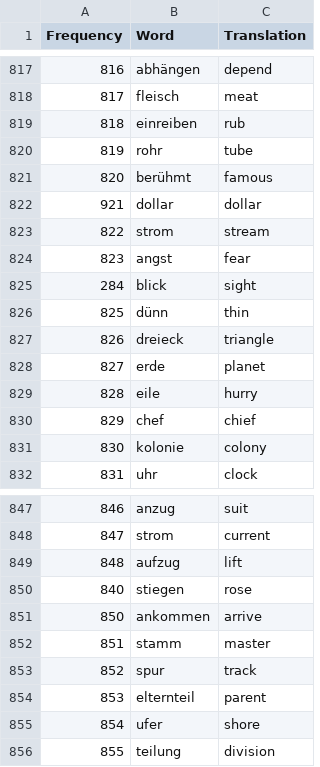
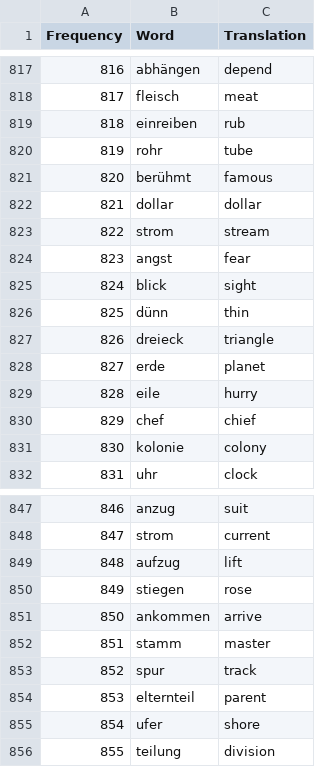
Before and after one commit to manukko/learn-language, a CSV file: src/db/csv/german.csv, drawn as a sheet; only a part is shown, gaps mark what is left out.

Commit message:
fix frequencies in german csv

```diff
--- a/src/db/csv/german.csv
+++ b/src/db/csv/german.csv
@@ -821,6 +821,6 @@ Frequency,Word,Translation
 820,berühmt,famous
-921,dollar,dollar
+821,dollar,dollar
 822,strom,stream
 823,angst,fear
-284,blick,sight
+824,blick,sight
 825,dünn,thin
@@ -849,3 +849,3 @@ Frequency,Word,Translation
 848,aufzug,lift
-840,stiegen,rose
+849,stiegen,rose
 850,ankommen,arrive
```
